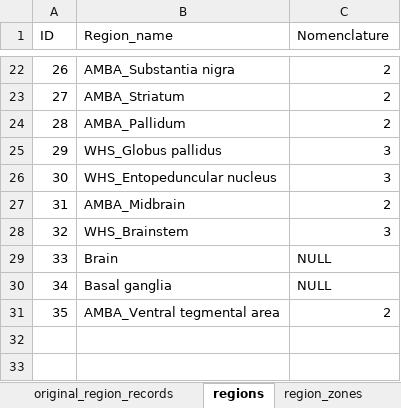
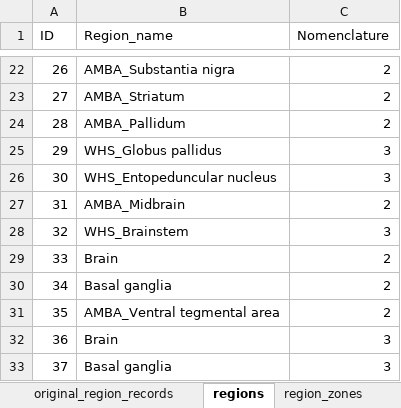
Before and after one commit to marenpg/jupyter_basal_ganglia, an Excel workbook: Data/xlsx/basal_ganglia_regions.xlsx, sheet regions, drawn as a sheet; only a part is shown, gaps mark what is left out; values as stored, in another font and other column widths than the file's, no borders; the diff names each change by its address in the sheet, - before the commit and + after, or states it on an @@ line.

```diff
--- a/Data/xlsx/basal_ganglia_regions.xlsx (sheet regions)
+++ b/Data/xlsx/basal_ganglia_regions.xlsx (sheet regions)
-C29:C30 (Nomenclature): NULL
+C29:C30 (Nomenclature): 2
+row 32: 36 | Brain | 3
+row 33: 37 | Basal ganglia | 3
```
Also changed, not shown: Data/xlsx/basal_ganglia_cells.xlsx, 17 other files.
